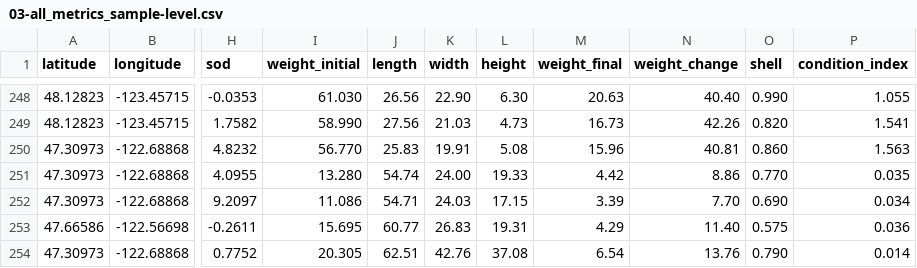
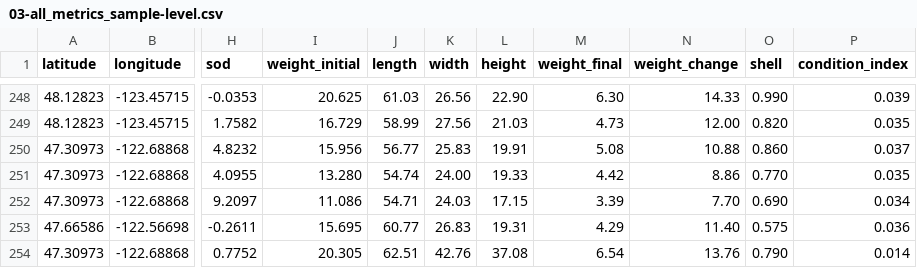
Before and after one commit to ChrisMantegna/mytilus_biomarkers, a CSV file: data/raw/03-all_metrics_sample-level.csv, drawn as a sheet; only a part is shown, gaps mark what is left out; the diff covers the shown part only; the diff names each change by its address in the sheet, - before the commit and + after, or states it on an @@ line.

```diff
--- a/data/raw/03-all_metrics_sample-level.csv
+++ b/data/raw/03-all_metrics_sample-level.csv
-I248 (weight_initial): 61.030
+I248 (weight_initial): 20.625
-J248 (length): 26.56
+J248 (length): 61.03
-K248 (width): 22.90
+K248 (width): 26.56
-L248 (height): 6.30
+L248 (height): 22.90
-M248 (weight_final): 20.63
+M248 (weight_final): 6.30
-N248 (weight_change): 40.40
+N248 (weight_change): 14.33
-P248 (condition_index): 1.055
+P248 (condition_index): 0.039
-I249 (weight_initial): 58.990
+I249 (weight_initial): 16.729
-J249 (length): 27.56
+J249 (length): 58.99
-K249 (width): 21.03
+K249 (width): 27.56
-L249 (height): 4.73
+L249 (height): 21.03
-M249 (weight_final): 16.73
+M249 (weight_final): 4.73
-N249 (weight_change): 42.26
+N249 (weight_change): 12.00
-P249 (condition_index): 1.541
+P249 (condition_index): 0.035
-I250 (weight_initial): 56.770
+I250 (weight_initial): 15.956
-J250 (length): 25.83
+J250 (length): 56.77
-K250 (width): 19.91
+K250 (width): 25.83
-L250 (height): 5.08
+L250 (height): 19.91
-M250 (weight_final): 15.96
+M250 (weight_final): 5.08
-N250 (weight_change): 40.81
+N250 (weight_change): 10.88
-P250 (condition_index): 1.563
+P250 (condition_index): 0.037
```
Also changed, not shown: 28 edited cells elsewhere in this file, 2 other files.
